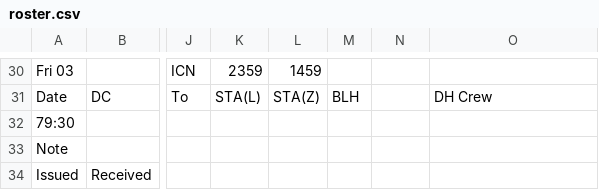
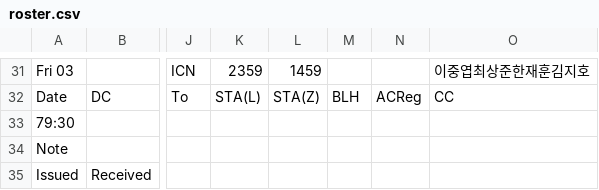
Before and after one commit to csj773/roster-sj, a CSV file: public/roster.csv, drawn as a sheet; only a part is shown, gaps mark what is left out; addresses are those after the commit; the diff covers the shown part only; the diff names each change by its address in the sheet, - before the commit and + after, or states it on an @@ line.

```diff
--- a/public/roster.csv
+++ b/public/roster.csv
-O31: (empty)
+O31: 이중엽최상준한재훈김지호
-N32: (empty)
+N32: ACReg
-O32: DH Crew
+O32: CC
```
Also changed, not shown: 1 added row and 35 edited cells elsewhere in this file, 1 other file.
